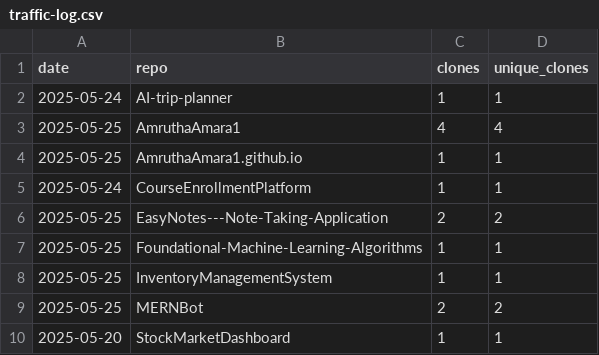
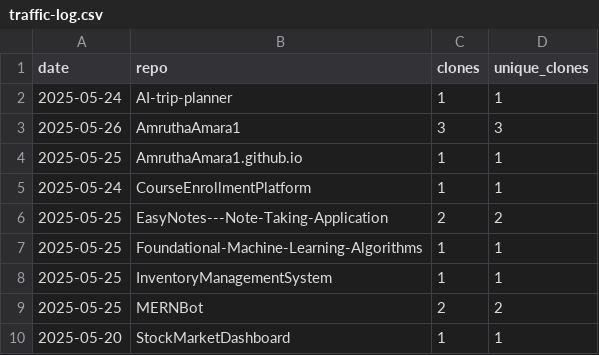
Before and after one commit to AmruthaAmara1/AmruthaAmara1, a CSV file: traffic-log.csv, drawn as a sheet.

```diff
--- a/traffic-log.csv
+++ b/traffic-log.csv
@@ -2,3 +2,3 @@ date,repo,clones,unique_clones
 2025-05-24,AI-trip-planner,1,1
-2025-05-25,AmruthaAmara1,4,4
+2025-05-26,AmruthaAmara1,3,3
 2025-05-25,AmruthaAmara1.github.io,1,1
```
Also changed, not shown: 1 other file.
